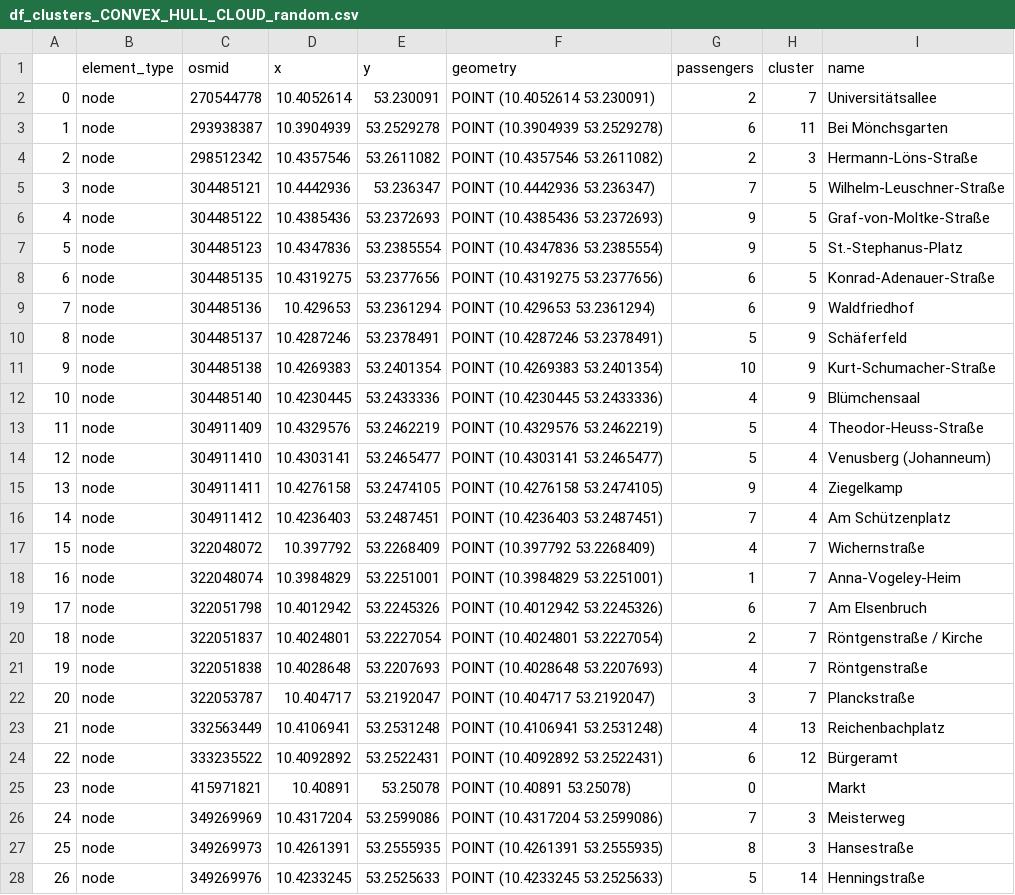
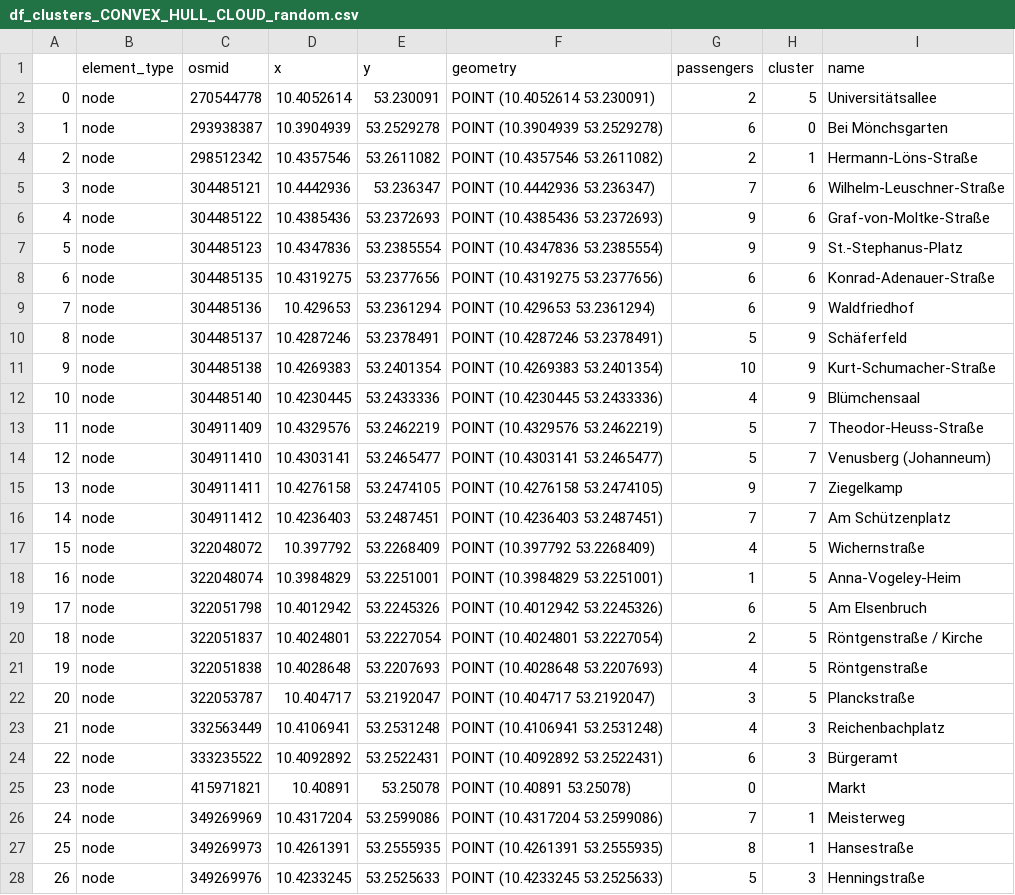
Before and after one commit to LeuphanaDataScience/ML_Lab_2021-2022, a CSV file: CL-ACO_Hybrid/data/df_clusters_CONVEX_HULL_CLOUD_random.csv, drawn as a sheet; only a part is shown; the diff covers the shown part only.

Commit message:
bug fixes
bug fix for finding best solution,
bug fix for more clustering options

```diff
--- a/CL-ACO_Hybrid/data/df_clusters_CONVEX_HULL_CLOUD_random.csv
+++ b/CL-ACO_Hybrid/data/df_clusters_CONVEX_HULL_CLOUD_random.csv
@@ -1,9 +1,9 @@
 ,element_type,osmid,x,y,geometry,passengers,cluster,name
-0,node,270544778,10.4052614,53.230091,POINT (10.4052614 53.230091),2,7,Universitätsallee
-1,node,293938387,10.3904939,53.2529278,POINT (10.3904939 53.2529278),6,11,Bei Mönchsgarten
-2,node,298512342,10.4357546,53.2611082,POINT (10.4357546 53.2611082),2,3,Hermann-Löns-Straße
-3,node,304485121,10.4442936,53.236347,POINT (10.4442936 53.236347),7,5,Wilhelm-Leuschner-Straße
-4,node,304485122,10.4385436,53.2372693,POINT (10.4385436 53.2372693),9,5,Graf-von-Moltke-Straße
-5,node,304485123,10.4347836,53.2385554,POINT (10.4347836 53.2385554),9,5,St.-Stephanus-Platz
-6,node,304485135,10.4319275,53.2377656,POINT (10.4319275 53.2377656),6,5,Konrad-Adenauer-Straße
+0,node,270544778,10.4052614,53.230091,POINT (10.4052614 53.230091),2,5,Universitätsallee
+1,node,293938387,10.3904939,53.2529278,POINT (10.3904939 53.2529278),6,0,Bei Mönchsgarten
+2,node,298512342,10.4357546,53.2611082,POINT (10.4357546 53.2611082),2,1,Hermann-Löns-Straße
+3,node,304485121,10.4442936,53.236347,POINT (10.4442936 53.236347),7,6,Wilhelm-Leuschner-Straße
+4,node,304485122,10.4385436,53.2372693,POINT (10.4385436 53.2372693),9,6,Graf-von-Moltke-Straße
+5,node,304485123,10.4347836,53.2385554,POINT (10.4347836 53.2385554),9,9,St.-Stephanus-Platz
+6,node,304485135,10.4319275,53.2377656,POINT (10.4319275 53.2377656),6,6,Konrad-Adenauer-Straße
 7,node,304485136,10.429653,53.2361294,POINT (10.429653 53.2361294),6,9,Waldfriedhof
@@ -12,17 +12,17 @@
 10,node,304485140,10.4230445,53.2433336,POINT (10.4230445 53.2433336),4,9,Blümchensaal
-11,node,304911409,10.4329576,53.2462219,POINT (10.4329576 53.2462219),5,4,Theodor-Heuss-Straße
-12,node,304911410,10.4303141,53.2465477,POINT (10.4303141 53.2465477),5,4,Venusberg (Johanneum)
-13,node,304911411,10.4276158,53.2474105,POINT (10.4276158 53.2474105),9,4,Ziegelkamp
-14,node,304911412,10.4236403,53.2487451,POINT (10.4236403 53.2487451),7,4,Am Schützenplatz
-15,node,322048072,10.397792,53.2268409,POINT (10.397792 53.2268409),4,7,Wichernstraße
-16,node,322048074,10.3984829,53.2251001,POINT (10.3984829 53.2251001),1,7,Anna-Vogeley-Heim
-17,node,322051798,10.4012942,53.2245326,POINT (10.4012942 53.2245326),6,7,Am Elsenbruch
-18,node,322051837,10.4024801,53.2227054,POINT (10.4024801 53.2227054),2,7,Röntgenstraße / Kirche
-19,node,322051838,10.4028648,53.2207693,POINT (10.4028648 53.2207693),4,7,Röntgenstraße
-20,node,322053787,10.404717,53.2192047,POINT (10.404717 53.2192047),3,7,Planckstraße
-21,node,332563449,10.4106941,53.2531248,POINT (10.4106941 53.2531248),4,13,Reichenbachplatz
-22,node,333235522,10.4092892,53.2522431,POINT (10.4092892 53.2522431),6,12,Bürgeramt
+11,node,304911409,10.4329576,53.2462219,POINT (10.4329576 53.2462219),5,7,Theodor-Heuss-Straße
+12,node,304911410,10.4303141,53.2465477,POINT (10.4303141 53.2465477),5,7,Venusberg (Johanneum)
+13,node,304911411,10.4276158,53.2474105,POINT (10.4276158 53.2474105),9,7,Ziegelkamp
+14,node,304911412,10.4236403,53.2487451,POINT (10.4236403 53.2487451),7,7,Am Schützenplatz
+15,node,322048072,10.397792,53.2268409,POINT (10.397792 53.2268409),4,5,Wichernstraße
+16,node,322048074,10.3984829,53.2251001,POINT (10.3984829 53.2251001),1,5,Anna-Vogeley-Heim
+17,node,322051798,10.4012942,53.2245326,POINT (10.4012942 53.2245326),6,5,Am Elsenbruch
+18,node,322051837,10.4024801,53.2227054,POINT (10.4024801 53.2227054),2,5,Röntgenstraße / Kirche
+19,node,322051838,10.4028648,53.2207693,POINT (10.4028648 53.2207693),4,5,Röntgenstraße
+20,node,322053787,10.404717,53.2192047,POINT (10.404717 53.2192047),3,5,Planckstraße
+21,node,332563449,10.4106941,53.2531248,POINT (10.4106941 53.2531248),4,3,Reichenbachplatz
+22,node,333235522,10.4092892,53.2522431,POINT (10.4092892 53.2522431),6,3,Bürgeramt
 23,node,415971821,10.40891,53.25078,POINT (10.40891 53.25078),0,,Markt
-24,node,349269969,10.4317204,53.2599086,POINT (10.4317204 53.2599086),7,3,Meisterweg
-25,node,349269973,10.4261391,53.2555935,POINT (10.4261391 53.2555935),8,3,Hansestraße
-26,node,349269976,10.4233245,53.2525633,POINT (10.4233245 53.2525633),5,14,Henningstraße
+24,node,349269969,10.4317204,53.2599086,POINT (10.4317204 53.2599086),7,1,Meisterweg
+25,node,349269973,10.4261391,53.2555935,POINT (10.4261391 53.2555935),8,1,Hansestraße
+26,node,349269976,10.4233245,53.2525633,POINT (10.4233245 53.2525633),5,3,Henningstraße
```
Also changed, not shown: 155 edited cells elsewhere in this file, CL-ACO_Hybrid/results/best/best_clusters_CONVEX_HULL_SEQUENCE_random.csv, 26 other files.
